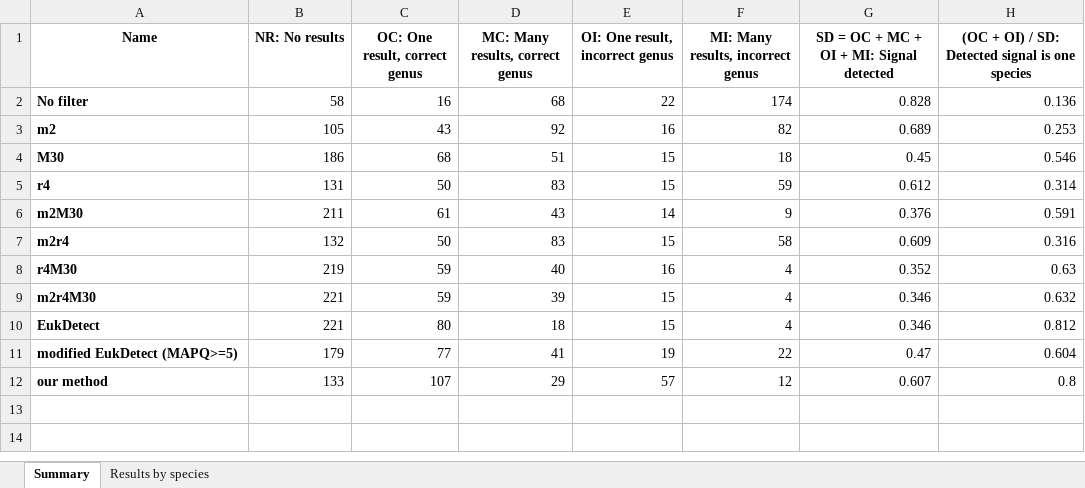
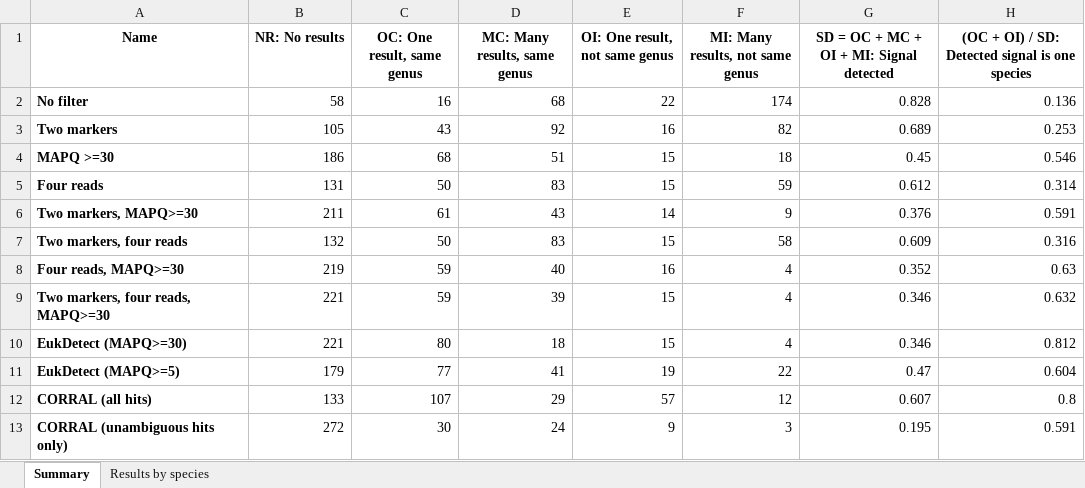
Before and after one commit to wbazant/markerAlignmentsPaper, an Excel workbook: supplement/wgsimWholeSamplesOneTenthCoverage.xlsx, sheet Summary, drawn as a sheet; values as stored, in another font and other column widths than the file's, no borders; the diff names each change by its address in the sheet, - before the commit and + after, or states it on an @@ line.

Commit message:
Include 'certain hits only' as separate column

```diff
--- a/supplement/wgsimWholeSamplesOneTenthCoverage.xlsx (sheet Summary)
+++ b/supplement/wgsimWholeSamplesOneTenthCoverage.xlsx (sheet Summary)
-C1: OC: One result, correct genus
+C1: OC: One result, same genus
-D1: MC: Many results, correct genus
+D1: MC: Many results, same genus
-E1: OI: One result, incorrect genus
+E1: OI: One result, not same genus
-F1: MI: Many results, incorrect genus
+F1: MI: Many results, not same genus
-A3 (Name): m2
+A3 (Name): Two markers
-A4 (Name): M30
+A4 (Name): MAPQ >=30
-A5 (Name): r4
+A5 (Name): Four reads
-A6 (Name): m2M30
+A6 (Name): Two markers, MAPQ>=30
-A7 (Name): m2r4
+A7 (Name): Two markers, four reads
-A8 (Name): r4M30
+A8 (Name): Four reads, MAPQ>=30
-A9 (Name): m2r4M30
+A9 (Name): Two markers, four reads, MAPQ>=30
-A10 (Name): EukDetect
+A10 (Name): EukDetect (MAPQ>=30)
-A11 (Name): modified EukDetect (MAPQ>=5)
+A11 (Name): EukDetect (MAPQ>=5)
-A12 (Name): our method
+A12 (Name): CORRAL (all hits)
+row 13: CORRAL (unambiguous hits only) | 272 | 30 | 24 | 9 | 3 | 0.195 | 0.591
```
Also changed, not shown: sheet Results by species, 4 other files.
